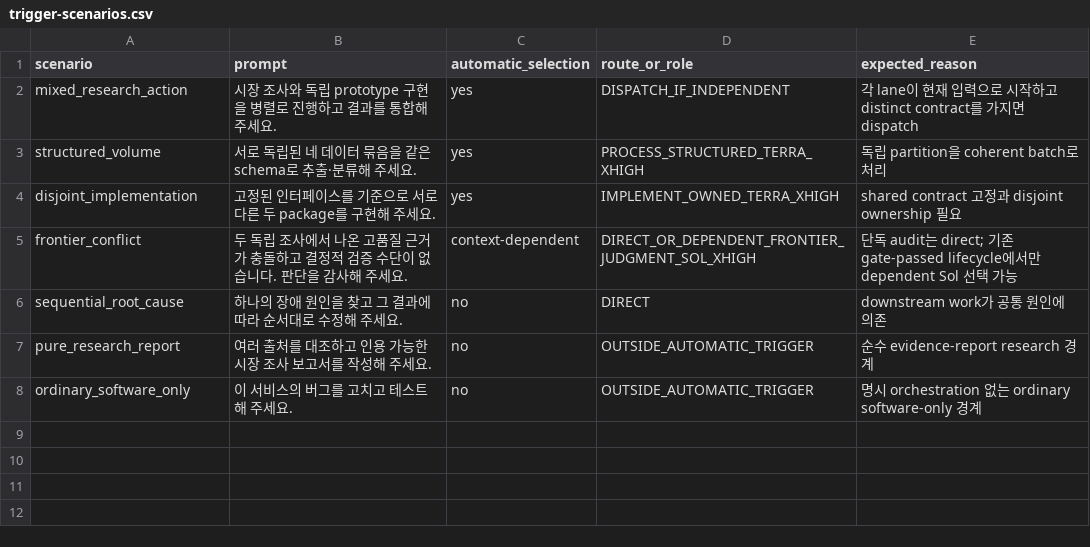
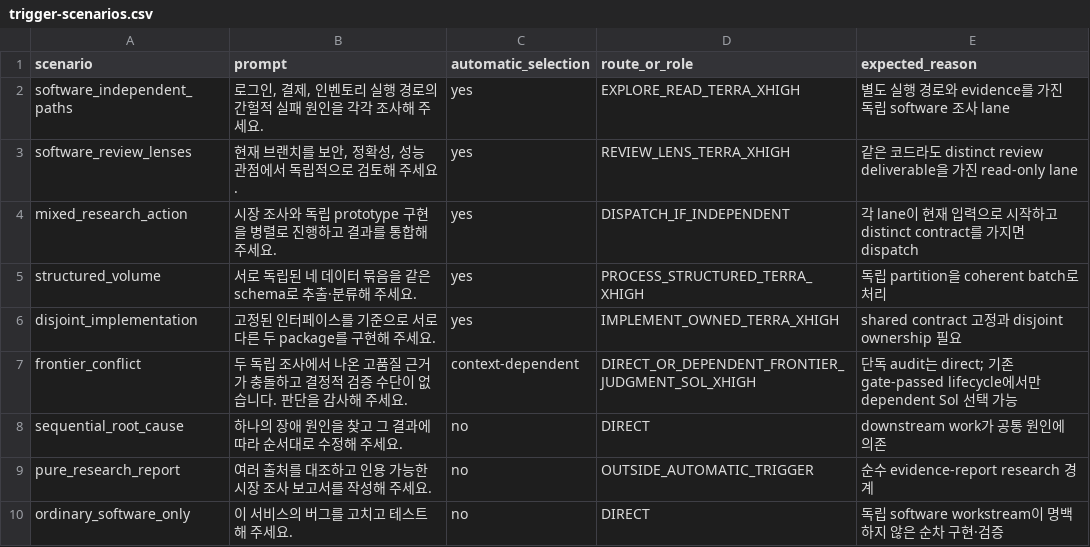
Before and after one commit to opnay/agent-plugins, a CSV file: src/workstream-orchestrator-dev/skills/orchestrate-workstreams/evals/trigger-scenarios.csv, drawn as a sheet.

Commit message:
refactor: consolidate subagent orchestration into workstreams
- remove adaptive orchestrator dev and release surfaces
- extend workstream routing to independent software workstreams
- replace marketplace and documentation entries with workstream

```diff
--- a/src/workstream-orchestrator-dev/skills/orchestrate-workstreams/evals/trigger-scenarios.csv
+++ b/src/workstream-orchestrator-dev/skills/orchestrate-workstreams/evals/trigger-scenarios.csv
@@ -1,2 +1,4 @@
 scenario,prompt,automatic_selection,route_or_role,expected_reason
+software_independent_paths,"로그인, 결제, 인벤토리 실행 경로의 간헐적 실패 원인을 각각 조사해 주세요.",yes,EXPLORE_READ_TERRA_XHIGH,"별도 실행 경로와 evidence를 가진 독립 software 조사 lane"
+software_review_lenses,"현재 브랜치를 보안, 정확성, 성능 관점에서 독립적으로 검토해 주세요.",yes,REVIEW_LENS_TERRA_XHIGH,"같은 코드라도 distinct review deliverable을 가진 read-only lane"
 mixed_research_action,"시장 조사와 독립 prototype 구현을 병렬로 진행하고 결과를 통합해 주세요.",yes,DISPATCH_IF_INDEPENDENT,"각 lane이 현재 입력으로 시작하고 distinct contract를 가지면 dispatch"
@@ -7,2 +9,2 @@ sequential_root_cause,"하나의 장애 원인을 찾고 그 결과에 따라
 pure_research_report,"여러 출처를 대조하고 인용 가능한 시장 조사 보고서를 작성해 주세요.",no,OUTSIDE_AUTOMATIC_TRIGGER,"순수 evidence-report research 경계"
-ordinary_software_only,"이 서비스의 버그를 고치고 테스트해 주세요.",no,OUTSIDE_AUTOMATIC_TRIGGER,"명시 orchestration 없는 ordinary software-only 경계"
+ordinary_software_only,"이 서비스의 버그를 고치고 테스트해 주세요.",no,DIRECT,"독립 software workstream이 명백하지 않은 순차 구현·검증"
```
Also changed, not shown: workstream-orchestrator/skills/orchestrate-workstreams/evals/trigger-scenarios.csv, 46 other files.
